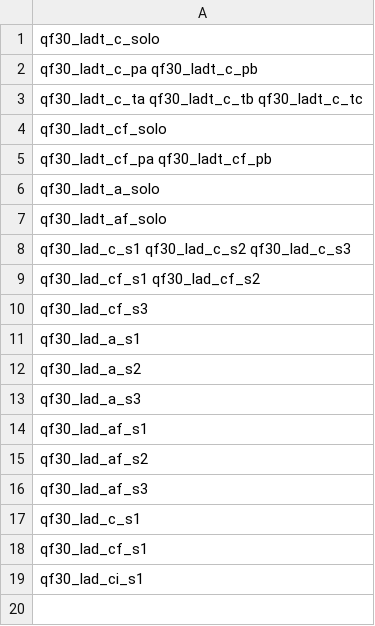
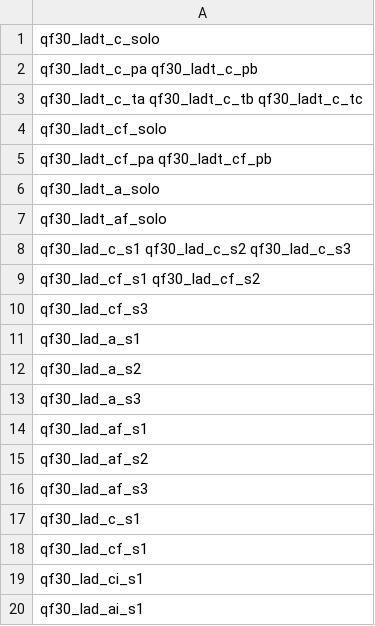
Before and after one commit to alexidine/gfn-diffusion, a TSV file: energy_sampling/configs/qm9full_sep30/GROUPS_j.tsv, drawn as a sheet.

```diff
--- a/energy_sampling/configs/qm9full_sep30/GROUPS_j.tsv
+++ b/energy_sampling/configs/qm9full_sep30/GROUPS_j.tsv
@@ -19 +19,2 @@ qf30_lad_cf_s1
 qf30_lad_ci_s1
+qf30_lad_ai_s1
```
Also changed, not shown: energy_sampling/configs/qm9full_sep30/INDEX_j.tsv, 2 other files.
